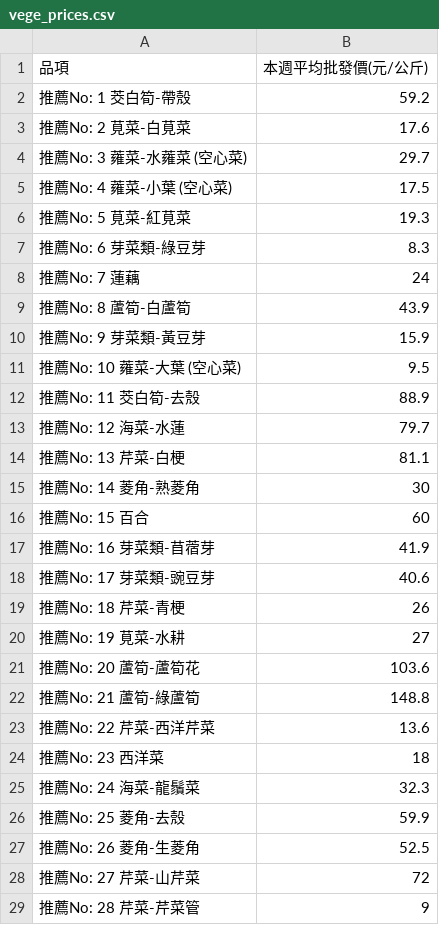
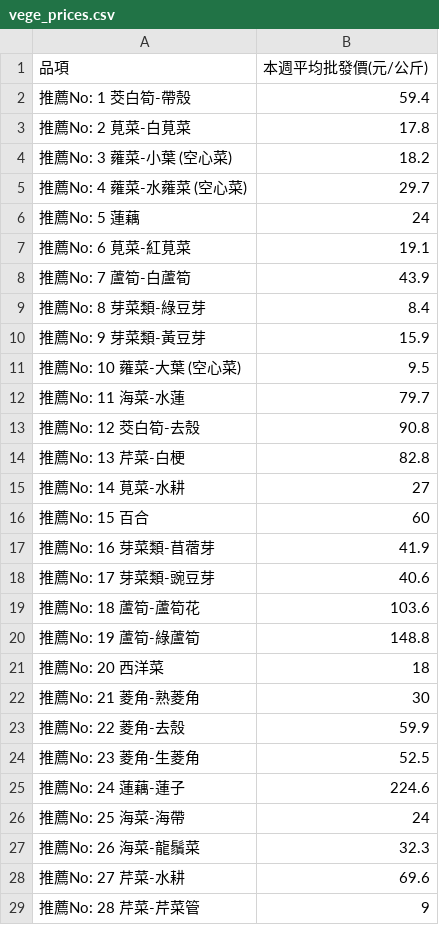
Before and after one commit to buffett0323/IMV_NTU_2024, a CSV file: server/vege_prices.csv, drawn as a sheet; only a part is shown; the diff covers the shown part only.

```diff
--- a/server/vege_prices.csv
+++ b/server/vege_prices.csv
@@ -1,16 +1,16 @@
 品項,本週平均批發價(元/公斤)
-推薦No: 1                                    茭白筍-帶殼,59.2
-推薦No: 2                                    莧菜-白莧菜,17.6
-推薦No: 3                                    蕹菜-水蕹菜                                            (空心菜),29.7
-推薦No: 4                                    蕹菜-小葉                                            (空心菜),17.5
-推薦No: 5                                    莧菜-紅莧菜,19.3
-推薦No: 6                                    芽菜類-綠豆芽,8.3
-推薦No: 7                                    蓮藕,24
-推薦No: 8                                    蘆筍-白蘆筍,43.9
+推薦No: 1                                    茭白筍-帶殼,59.4
+推薦No: 2                                    莧菜-白莧菜,17.8
+推薦No: 3                                    蕹菜-小葉                                            (空心菜),18.2
+推薦No: 4                                    蕹菜-水蕹菜                                            (空心菜),29.7
+推薦No: 5                                    蓮藕,24
+推薦No: 6                                    莧菜-紅莧菜,19.1
+推薦No: 7                                    蘆筍-白蘆筍,43.9
+推薦No: 8                                    芽菜類-綠豆芽,8.4
 推薦No: 9                                    芽菜類-黃豆芽,15.9
 推薦No: 10                                    蕹菜-大葉                                            (空心菜),9.5
-推薦No: 11                                    茭白筍-去殼,88.9
-推薦No: 12                                    海菜-水蓮,79.7
-推薦No: 13                                    芹菜-白梗,81.1
-推薦No: 14                                    菱角-熟菱角,30
+推薦No: 11                                    海菜-水蓮,79.7
+推薦No: 12                                    茭白筍-去殼,90.8
+推薦No: 13                                    芹菜-白梗,82.8
+推薦No: 14                                    莧菜-水耕,27
 推薦No: 15                                    百合,60
@@ -18,12 +18,12 @@
 推薦No: 17                                    芽菜類-豌豆芽,40.6
-推薦No: 18                                    芹菜-青梗,26
-推薦No: 19                                    莧菜-水耕,27
-推薦No: 20                                    蘆筍-蘆筍花,103.6
-推薦No: 21                                    蘆筍-綠蘆筍,148.8
-推薦No: 22                                    芹菜-西洋芹菜,13.6
-推薦No: 23                                    西洋菜,18
-推薦No: 24                                    海菜-龍鬚菜,32.3
-推薦No: 25                                    菱角-去殼,59.9
-推薦No: 26                                    菱角-生菱角,52.5
-推薦No: 27                                    芹菜-山芹菜,72
+推薦No: 18                                    蘆筍-蘆筍花,103.6
+推薦No: 19                                    蘆筍-綠蘆筍,148.8
+推薦No: 20                                    西洋菜,18
+推薦No: 21                                    菱角-熟菱角,30
+推薦No: 22                                    菱角-去殼,59.9
+推薦No: 23                                    菱角-生菱角,52.5
+推薦No: 24                                    蓮藕-蓮子,224.6
+推薦No: 25                                    海菜-海帶,24
+推薦No: 26                                    海菜-龍鬚菜,32.3
+推薦No: 27                                    芹菜-水耕,69.6
 推薦No: 28                                    芹菜-芹菜管,9
```
Also changed, not shown: 3 added rows, 3 removed rows and 1 edited cell elsewhere in this file, 2 other files.
